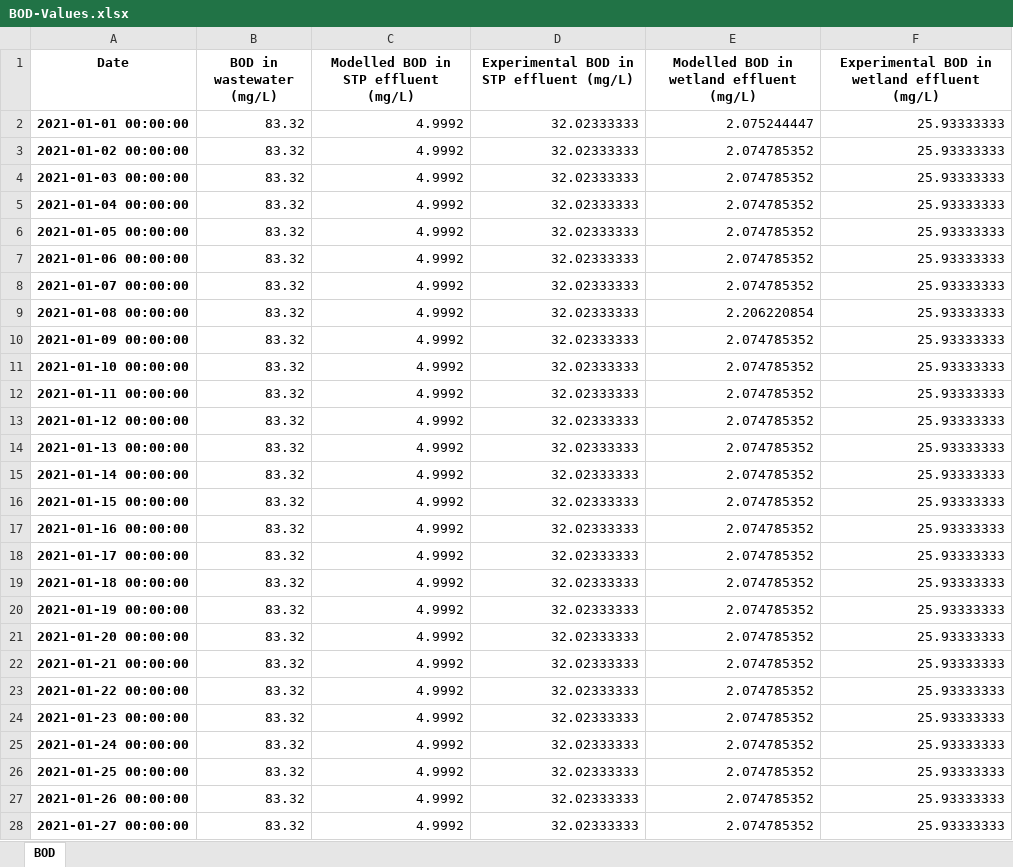
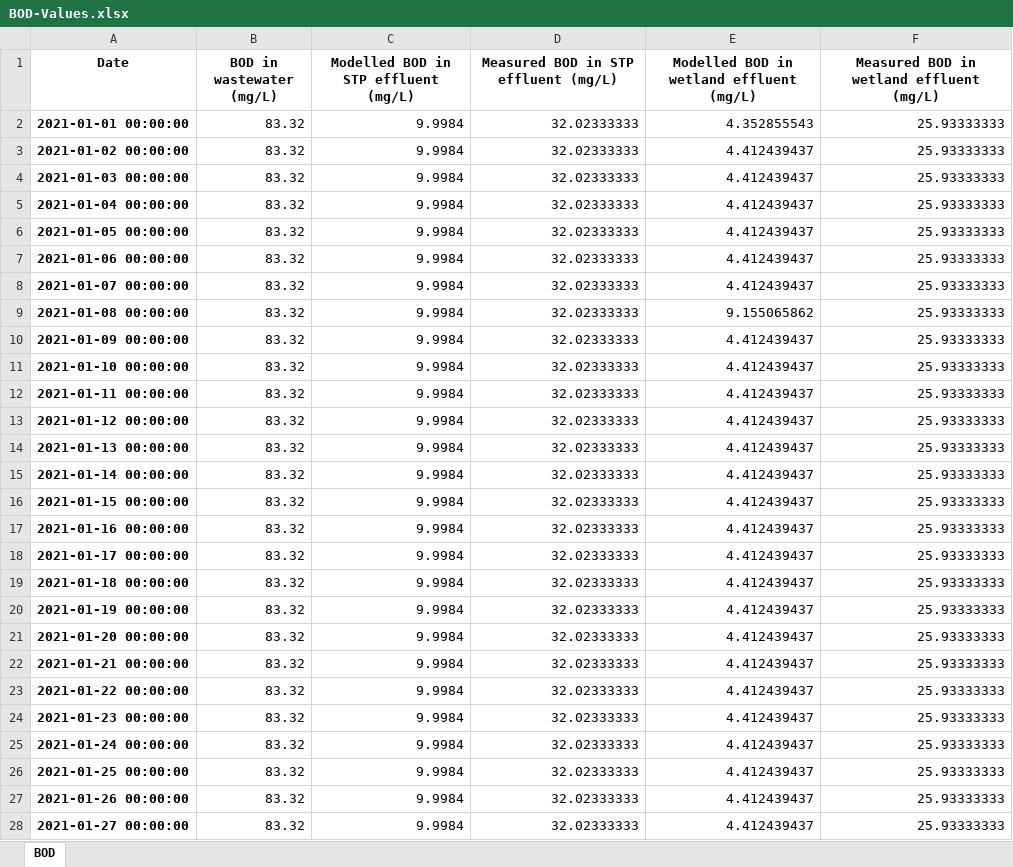
Before and after one commit to mykonate/WWT_module_repo, an Excel workbook: BOD-Values.xlsx, sheet BOD, drawn as a sheet; only a part is shown; values as stored, in another font and other column widths than the file's, no borders; conditional formats not drawn; the diff covers the shown part only; the diff names each change by its address in the sheet, - before the commit and + after, or states it on an @@ line.

```diff
--- a/BOD-Values.xlsx (sheet BOD)
+++ b/BOD-Values.xlsx (sheet BOD)
-D1: Experimental BOD in STP effluent (mg/L)
+D1: Measured BOD in STP effluent (mg/L)
-F1: Experimental BOD in wetland effluent (mg/L)
+F1: Measured BOD in wetland effluent (mg/L)
-C2:C28: 4.9992
+C2:C28: 9.9984
-E2: 2.075244447
+E2: 4.352855543
-E3:E8: 2.074785352
+E3:E8: 4.412439437
-E9: 2.206220854
+E9: 9.155065862
-E10:E28: 2.074785352
+E10:E28: 4.412439437
```
Also changed, not shown: 676 edited cells elsewhere in this sheet, 50 other files.
